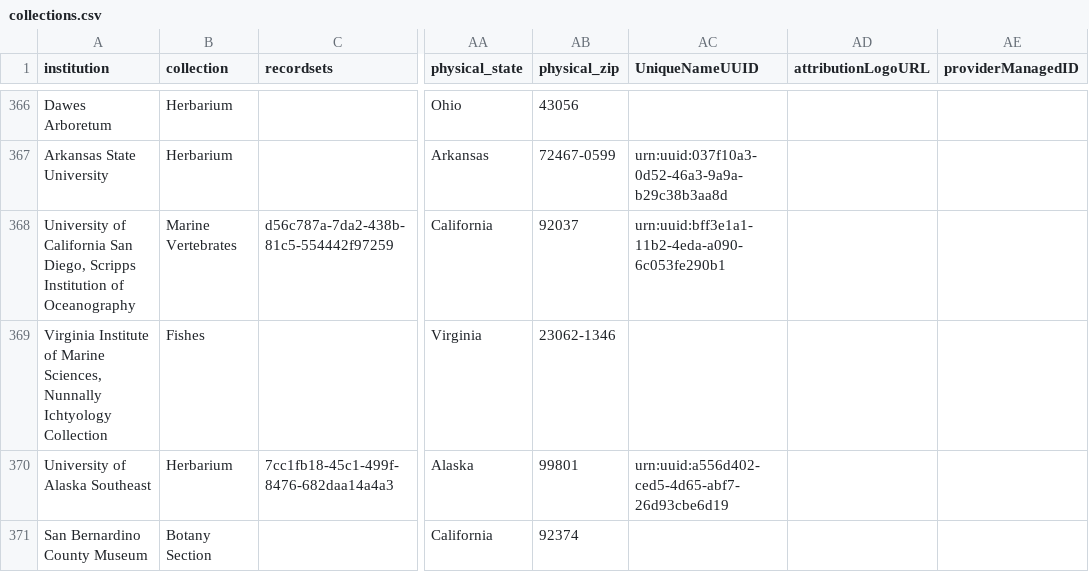
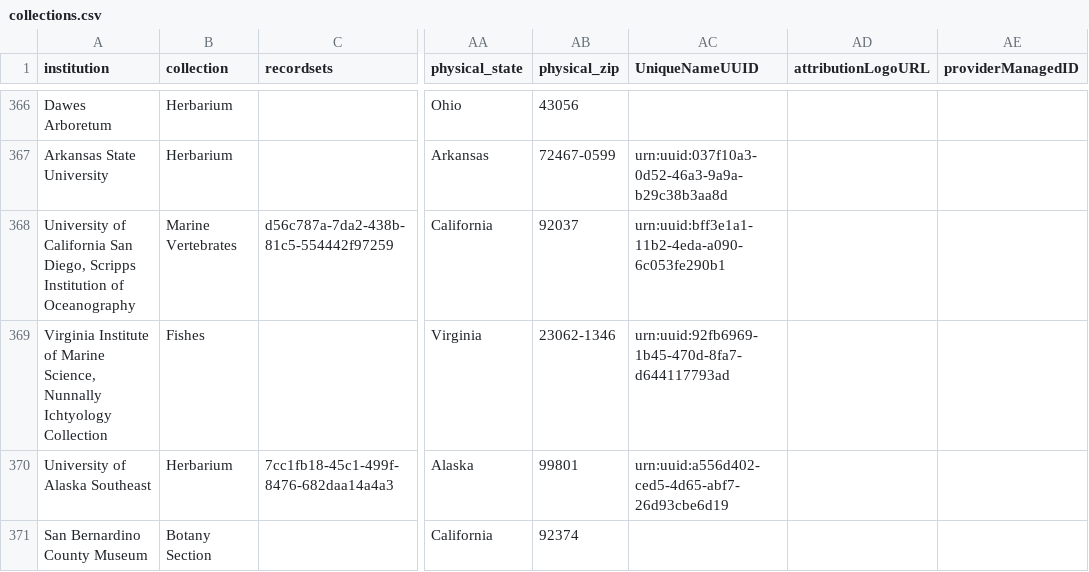
Before and after one commit to iDigBio/idb-us-collections, a CSV file: collections.csv, drawn as a sheet; only a part is shown, gaps mark what is left out; the diff names each change by its address in the sheet, - before the commit and + after, or states it on an @@ line.

```diff
--- a/collections.csv
+++ b/collections.csv
-A369 (institution): …of Marine Sciences, Nunnally Ichtyology…
+A369 (institution): …of Marine Science, Nunnally Ichtyology…
-AC369 (UniqueNameUUID): (empty)
+AC369 (UniqueNameUUID): urn:uuid:92fb6969-1b45-470d-8fa7-d644117793ad
```
Also changed, not shown: 1 other file.
